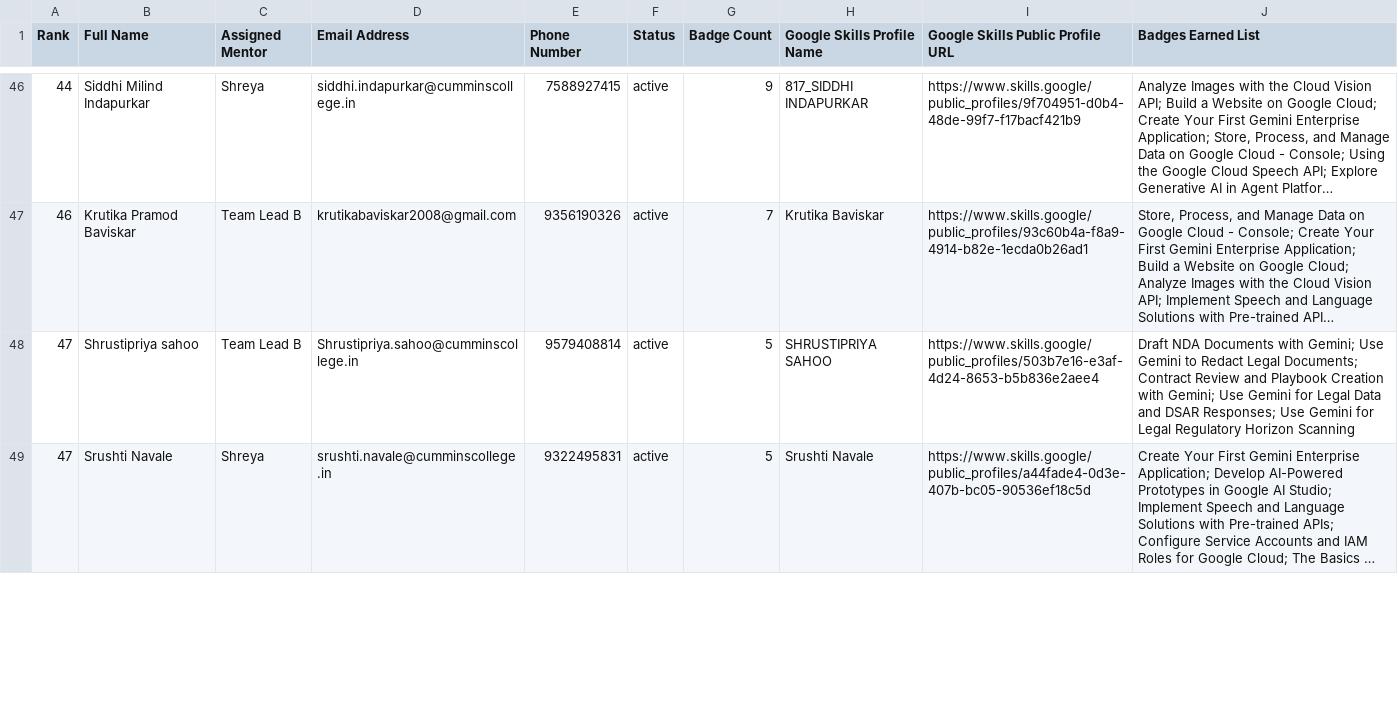
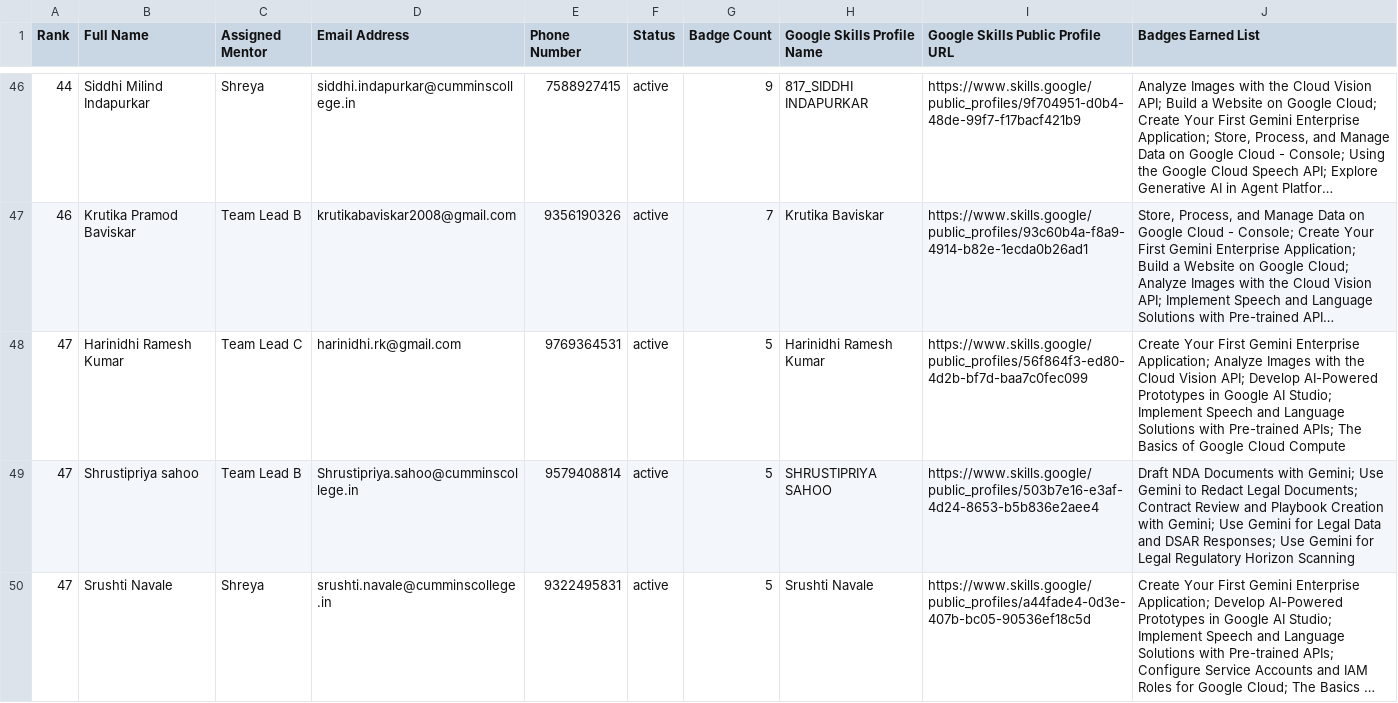
Before and after one commit to s-hreya184/ProgressTracking, a CSV file: leaderboard_summary.csv, drawn as a sheet; only a part is shown, gaps mark what is left out; long unchanged cells end in …; the diff covers the shown part only; the diff names each change by its address in the sheet, - before the commit and + after, or states it on an @@ line.

```diff
--- a/leaderboard_summary.csv
+++ b/leaderboard_summary.csv
+row 48: 47 | Harinidhi Ramesh Kumar | Team Lead C | harinidhi.rk@gmail.com | 9769364531 | active | 5 | Harinidhi Ramesh Kumar | https://www.skills.google/public_profiles/56f864f3-ed80-4d2b-bf7d-baa7c0fec099 | Create Your First Gemini Enterprise Application; Analyze Images with the Cloud Vision API; Develop AI-Powered Prototypes in Google AI Studio; Implement Speech and Language Solutions with Pre-trained APIs; The Basics of Google Cloud Compute
```
Also changed, not shown: 1 removed row and 2 edited cells elsewhere in this file, 2 other files.
